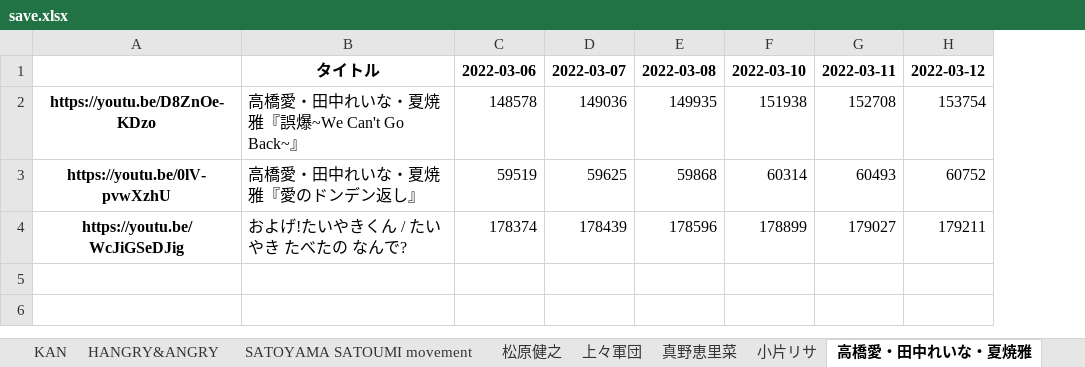
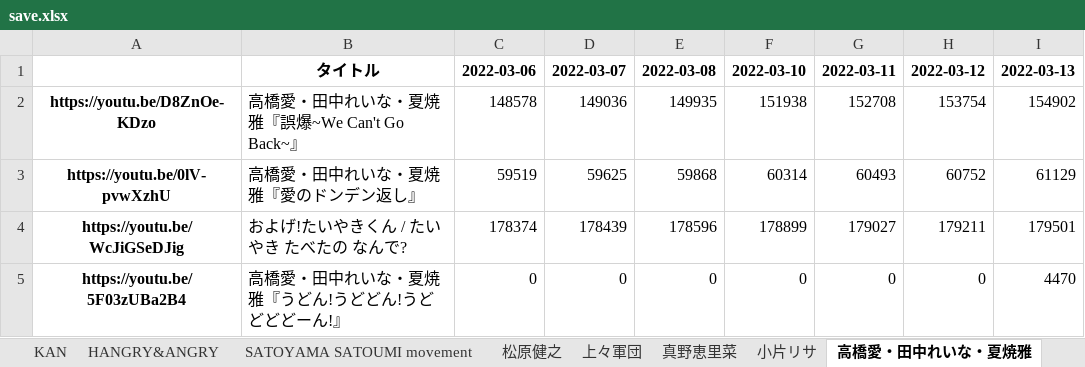
Before and after one commit to yayoimizuha/youtube-viewcount-logger-python, an Excel workbook: save.xlsx, sheet 高橋愛・田中れいな・夏焼雅, drawn as a sheet; values as stored, in another font and other column widths than the file's, no borders; the diff names each change by its address in the sheet, - before the commit and + after, or states it on an @@ line.

```diff
--- a/save.xlsx (sheet 高橋愛・田中れいな・夏焼雅)
+++ b/save.xlsx (sheet 高橋愛・田中れいな・夏焼雅)
+column I, rows 1-4: 2022-03-13 | 154902 | 61129 | 179501
+row 5: https://youtu.be/5F03zUBa2B4 | 高橋愛・田中れいな・夏焼雅『うどん!うどどん!うどどどどーん!』 | 0 | 0 | 0 | 0 | 0 | 0 | 4470
```
Also changed, not shown: sheet Berryz工房, sheet モーニング娘。, sheet アンジュルム, sheet ℃-ute, sheet Juice=Juice, sheet つばきファクトリー, 30 more sheets, 1 other file.
